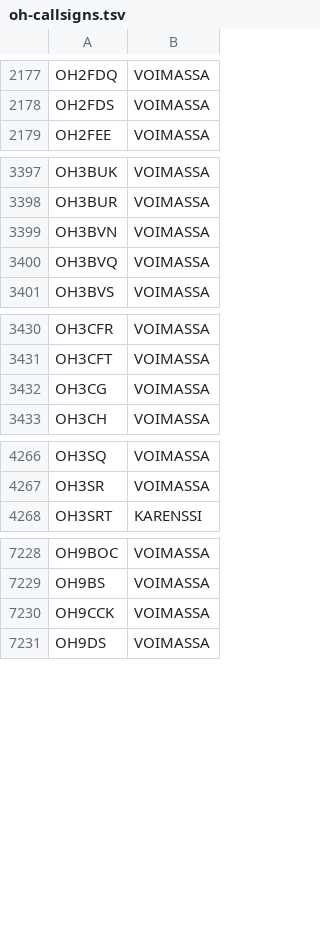
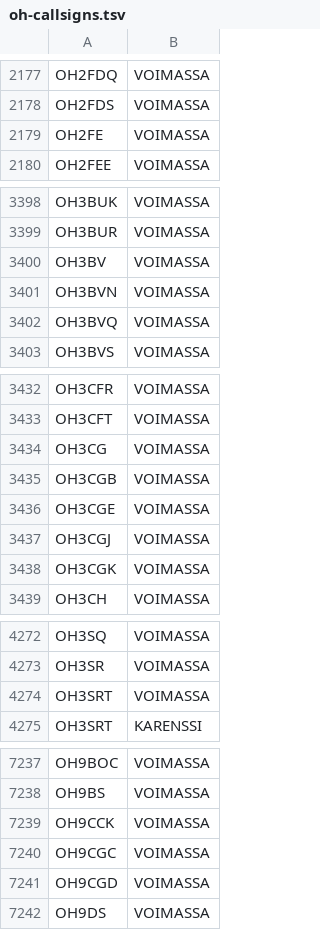
Before and after one commit to OH6AD/koolit, a TSV file: oh-callsigns.tsv, drawn as a sheet; only a part is shown, gaps mark what is left out; the diff covers the shown part only; the diff names each change by its address in the sheet, - before the commit and + after, or states it on an @@ line.

Commit message:
Update call signs

```diff
--- a/oh-callsigns.tsv
+++ b/oh-callsigns.tsv
+row 2179: OH2FE | VOIMASSA
+row 3400: OH3BV | VOIMASSA
+row 3435: OH3CGB | VOIMASSA
+row 3436: OH3CGE | VOIMASSA
+row 3437: OH3CGJ | VOIMASSA
+row 3438: OH3CGK | VOIMASSA
+row 4274: OH3SRT | VOIMASSA
+row 7240: OH9CGC | VOIMASSA
+row 7241: OH9CGD | VOIMASSA
```
Also changed, not shown: 2 added rows elsewhere in this file.
